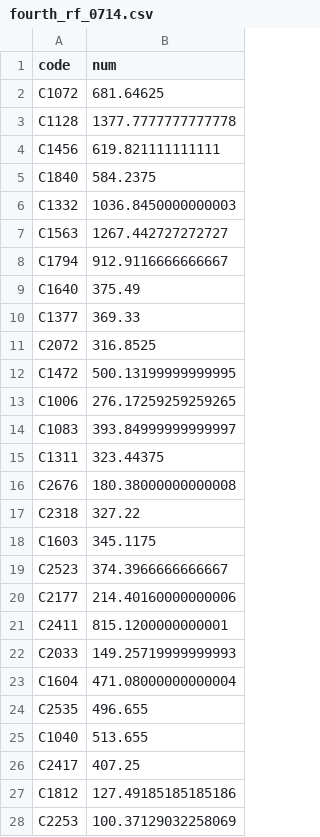
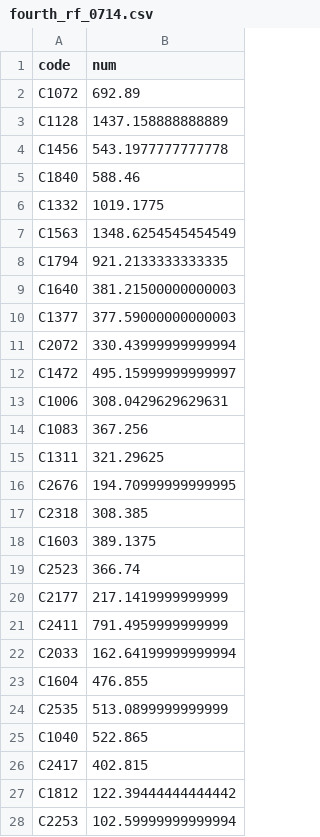
Before and after one commit to LDJWJ/parking_demand_competion, a CSV file: fourth_rf_0714.csv, drawn as a sheet; only a part is shown; the diff covers the shown part only.

```diff
--- a/fourth_rf_0714.csv
+++ b/fourth_rf_0714.csv
@@ -1,28 +1,28 @@
 code,num
-C1072,681.64625
-C1128,1377.7777777777778
-C1456,619.821111111111
-C1840,584.2375
-C1332,1036.8450000000003
-C1563,1267.442727272727
-C1794,912.9116666666667
-C1640,375.49
-C1377,369.33
-C2072,316.8525
-C1472,500.13199999999995
-C1006,276.17259259259265
-C1083,393.84999999999997
-C1311,323.44375
-C2676,180.38000000000008
-C2318,327.22
-C1603,345.1175
-C2523,374.3966666666667
-C2177,214.40160000000006
-C2411,815.1200000000001
-C2033,149.25719999999993
-C1604,471.08000000000004
-C2535,496.655
-C1040,513.655
-C2417,407.25
-C1812,127.49185185185186
-C2253,100.37129032258069
+C1072,692.89
+C1128,1437.158888888889
+C1456,543.1977777777778
+C1840,588.46
+C1332,1019.1775
+C1563,1348.6254545454549
+C1794,921.2133333333335
+C1640,381.21500000000003
+C1377,377.59000000000003
+C2072,330.43999999999994
+C1472,495.15999999999997
+C1006,308.0429629629631
+C1083,367.256
+C1311,321.29625
+C2676,194.70999999999995
+C2318,308.385
+C1603,389.1375
+C2523,366.74
+C2177,217.1419999999999
+C2411,791.4959999999999
+C2033,162.64199999999994
+C1604,476.855
+C2535,513.0899999999999
+C1040,522.865
+C2417,402.815
+C1812,122.39444444444442
+C2253,102.59999999999994
```
Also changed, not shown: 120 edited cells elsewhere in this file, third_rf_0714.csv, 5 other files.
